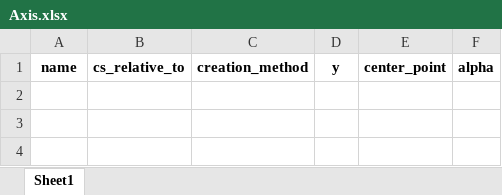
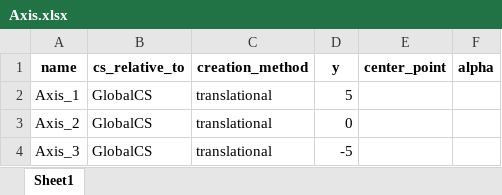
Before and after one commit to alexbashkatov6/trial_Project, an Excel workbook: station_in_config/Axis.xlsx, sheet Sheet1, drawn as a sheet; values as stored, in another font and other column widths than the file's, no borders; the diff names each change by its address in the sheet, - before the commit and + after, or states it on an @@ line.

```diff
--- a/station_in_config/Axis.xlsx (sheet Sheet1)
+++ b/station_in_config/Axis.xlsx (sheet Sheet1)
+row 2: Axis_1 | GlobalCS | translational | 5
+row 3: Axis_2 | GlobalCS | translational | 0
+row 4: Axis_3 | GlobalCS | translational | -5
```
Also changed, not shown: station_in_config/Light.xlsx, station_in_config/Line.xlsx, 10 other files.
